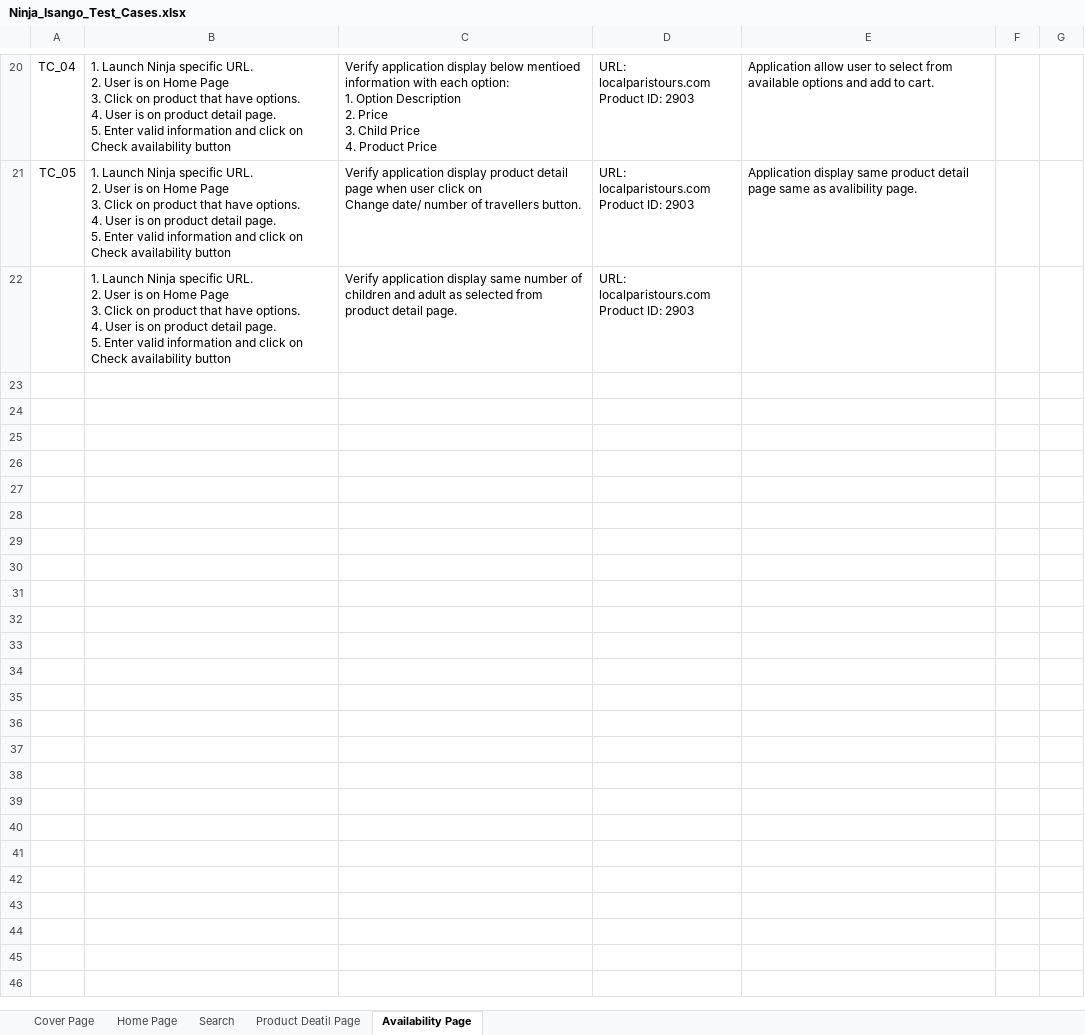
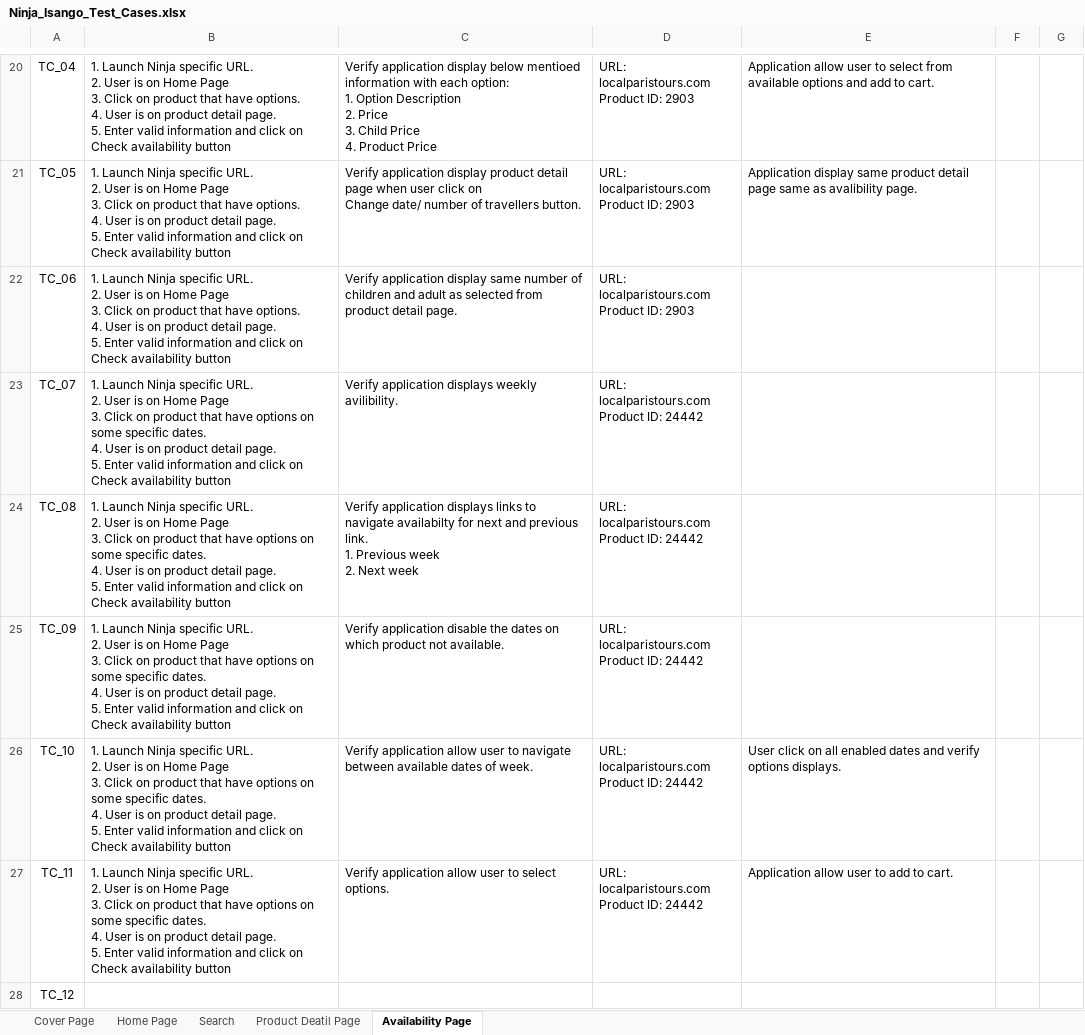
Before and after one commit to shivamtiwari/QA-Docs, an Excel workbook: Updated TestCases/Ninja/Regression TestCases/Ninja_Isango_Test_Cases.xlsx, sheet Availability Page, drawn as a sheet; only a part is shown, gaps mark what is left out; values as stored, in another font and other column widths than the file's, no borders; charts and pictures not drawn; ↵ is a line break in a cell; the diff names each change by its address in the sheet, - before the commit and + after, or states it on an @@ line.

Commit message:
Added Test cases in Ninja_Isango_Test_Cases.xlsx

```diff
--- a/Updated TestCases/Ninja/Regression TestCases/Ninja_Isango_Test_Cases.xlsx (sheet Availability Page)
+++ b/Updated TestCases/Ninja/Regression TestCases/Ninja_Isango_Test_Cases.xlsx (sheet Availability Page)
-A22: (empty)
+A22: TC_06
+row 23: TC_07 | 1. Launch Ninja specific URL. ↵ 2. User is on Home Page ↵ 3. Click on product that have options on some specific dates. ↵ 4. User is on product detail page. ↵ 5. Enter valid information and click on Check availability button | Verify application displays weekly avilibility. | URL: localparistours.com ↵ Product ID: 24442
+row 24: TC_08 | 1. Launch Ninja specific URL. ↵ 2. User is on Home Page ↵ 3. Click on product that have options on some specific dates. ↵ 4. User is on product detail page. ↵ 5. Enter valid information and click on Check availability button | Verify application displays links to navigate availabilty for next and previous link. ↵ 1. Previous week ↵ 2. Next week | URL: localparistours.com ↵ Product ID: 24442
+row 25: TC_09 | 1. Launch Ninja specific URL. ↵ 2. User is on Home Page ↵ 3. Click on product that have options on some specific dates. ↵ 4. User is on product detail page. ↵ 5. Enter valid information and click on Check availability button | Verify application disable the dates on which product not available. | URL: localparistours.com ↵ Product ID: 24442
+row 26: TC_10 | 1. Launch Ninja specific URL. ↵ 2. User is on Home Page ↵ 3. Click on product that have options on some specific dates. ↵ 4. User is on product detail page. ↵ 5. Enter valid information and click on Check availability button | Verify application allow user to navigate between available dates of week. | URL: localparistours.com ↵ Product ID: 24442 | User click on all enabled dates and verify options displays.
+row 27: TC_11 | 1. Launch Ninja specific URL. ↵ 2. User is on Home Page ↵ 3. Click on product that have options on some specific dates. ↵ 4. User is on product detail page. ↵ 5. Enter valid information and click on Check availability button | Verify application allow user to select options. | URL: localparistours.com ↵ Product ID: 24442 | Application allow user to add to cart.
+row 28: TC_12
```
Also changed, not shown: sheet Cover Page.
